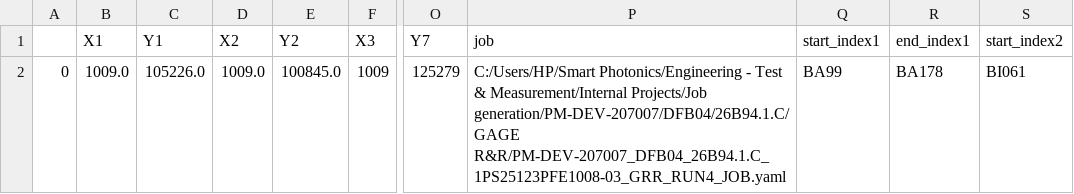
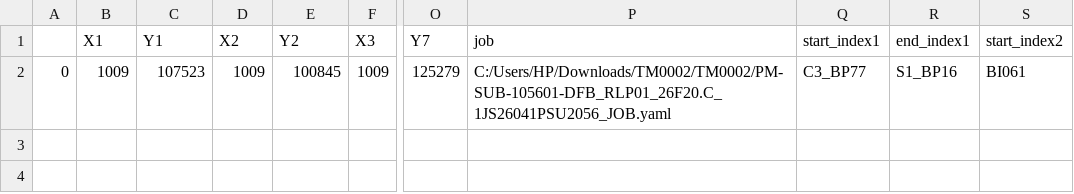
Before and after one commit to marcosase/S200_interface, a CSV file: backup_values.csv, drawn as a sheet; only a part is shown, gaps mark what is left out; the diff names each change by its address in the sheet, - before the commit and + after, or states it on an @@ line.

Commit message:
responsivity  correct for misc table LIV and Spectrum cont mode

```diff
--- a/backup_values.csv
+++ b/backup_values.csv
-B2 (X1): 1009.0
+B2 (X1): 1009
-C2 (Y1): 105226.0
+C2 (Y1): 107523
-D2 (X2): 1009.0
+D2 (X2): 1009
-E2 (Y2): 100845.0
+E2 (Y2): 100845
-P2 (job): C:/Users/HP/Smart Photonics/Engineering - Test & Measurement/Internal Projects/Job generation/PM-DEV-207007/DFB04/26B94.1.C/GAGE R&R/PM-DEV-207007_DFB04_26B94.1.C_1PS25123PFE1008-03_GRR_RUN4_JOB.yaml
+P2 (job): C:/Users/HP/Downloads/TM0002/TM0002/PM-SUB-105601-DFB_RLP01_26F20.C_1JS26041PSU2056_JOB.yaml
-Q2 (start_index1): BA99
+Q2 (start_index1): C3_BP77
-R2 (end_index1): BA178
+R2 (end_index1): S1_BP16
```
Also changed, not shown: 14 other files.
